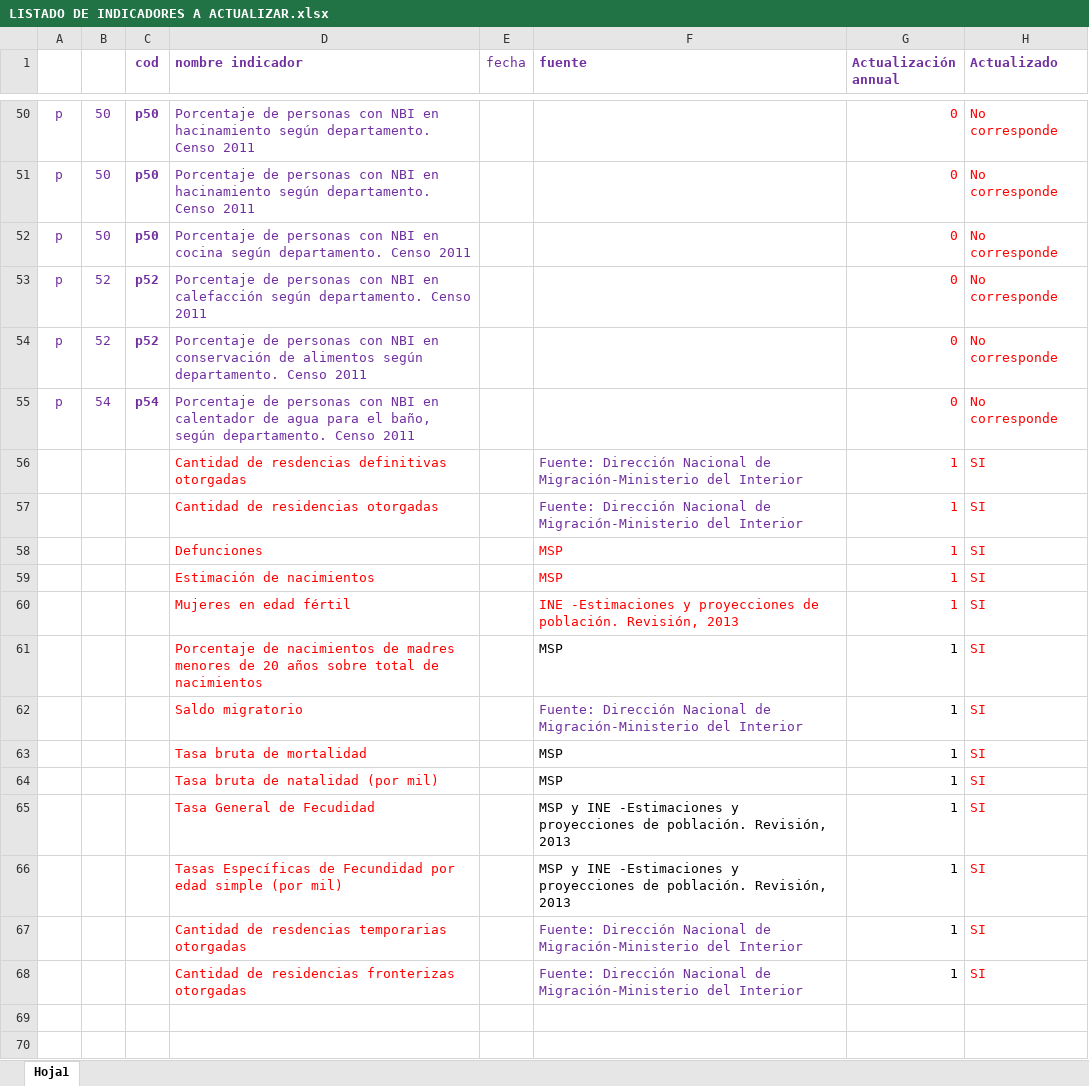
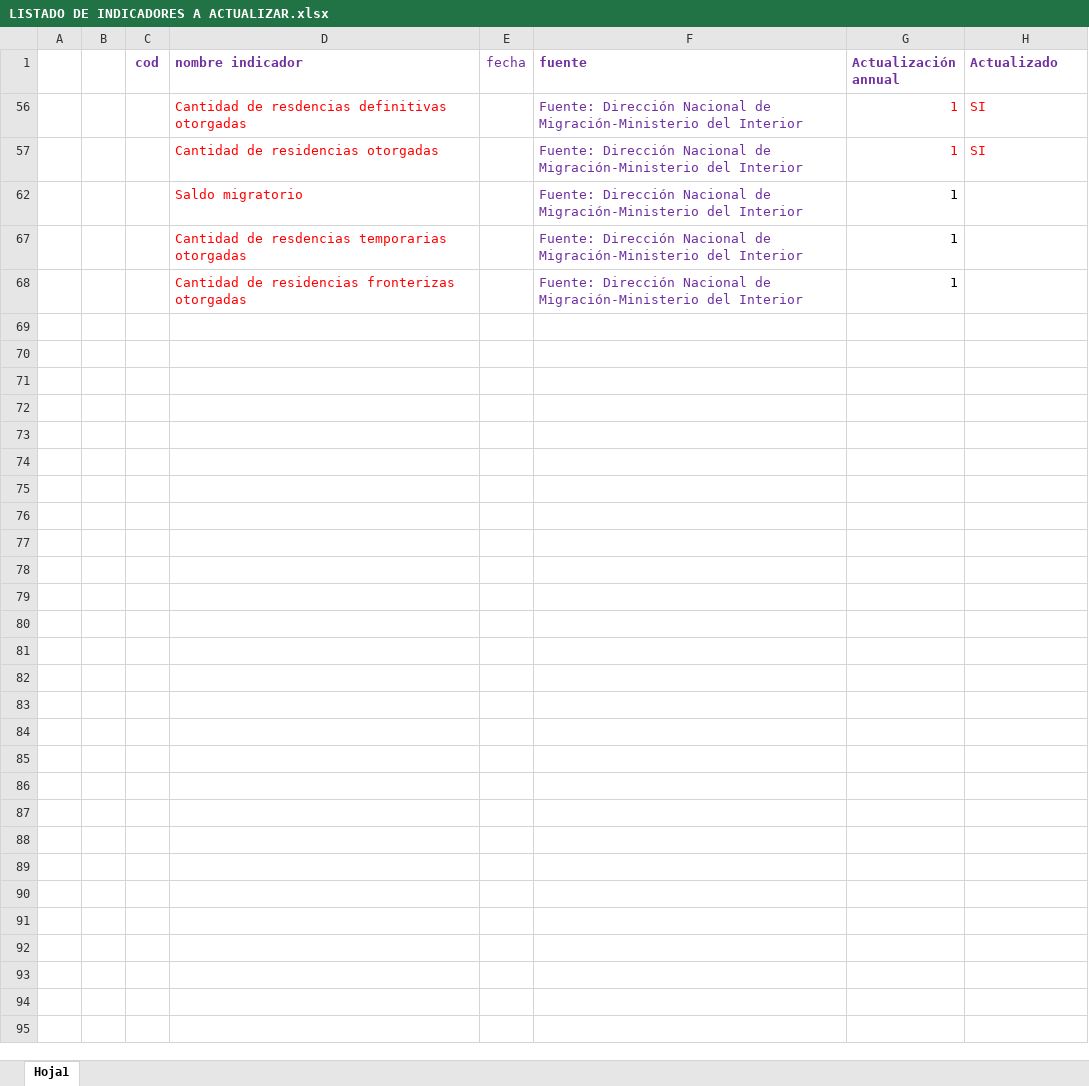
Before and after one commit to UMAD-FCS/Piso-I-Demografia, an Excel workbook: Data/LISTADO DE INDICADORES A ACTUALIZAR.xlsx, sheet Hoja1, drawn as a sheet; only a part is shown, gaps mark what is left out; the shorter side is filled out with more unchanged rows; values as stored, in another font and other column widths than the file's, no borders; the diff covers the shown part only; the diff names each change by its address in the sheet, - before the commit and + after, or states it on an @@ line.

Commit message:
Actualiza PISO I demografía

```diff
--- a/Data/LISTADO DE INDICADORES A ACTUALIZAR.xlsx (sheet Hoja1)
+++ b/Data/LISTADO DE INDICADORES A ACTUALIZAR.xlsx (sheet Hoja1)
@@ row 50 hidden: p | 50 | p50 | Porcentaje de personas con NBI en hacinamiento según departamento. Censo 2011 |  |  | 0 | No corresponde @@
@@ row 51 hidden: p | 50 | p50 | Porcentaje de personas con NBI en hacinamiento según departamento. Censo 2011 |  |  | 0 | No corresponde @@
@@ row 52 hidden: p | 50 | p50 | Porcentaje de personas con NBI en cocina según departamento. Censo 2011 |  |  | 0 | No corresponde @@
@@ row 53 hidden: p | 52 | p52 | Porcentaje de personas con NBI en calefacción según departamento. Censo 2011 |  |  | 0 | No corresponde @@
@@ row 54 hidden: p | 52 | p52 | Porcentaje de personas con NBI en conservación de alimentos según departamento. Censo 2011 |  |  | 0 | No corresponde @@
@@ row 55 hidden: p | 54 | p54 | Porcentaje de personas con NBI en calentador de agua para el baño, según departamento. Censo 2011 |  |  | 0 | No corresponde @@
-row 58:  |  |  | Defunciones |  | MSP | 1 | SI
-row 59:  |  |  | Estimación de nacimientos |  | MSP | 1 | SI
@@ row 60 hidden:  |  |  | Mujeres en edad fértil |  | INE -Estimaciones y proyecciones de población. Revisión, 2013 | 1 | SI @@
-row 61:  |  |  | Porcentaje de nacimientos de madres menores de 20 años sobre total de nacimientos |  | MSP | 1 | SI
-H62 (Actualizado): SI
+H62 (Actualizado): (empty)
-row 63:  |  |  | Tasa bruta de mortalidad |  | MSP | 1 | SI
-row 64:  |  |  | Tasa bruta de natalidad (por mil) |  | MSP | 1 | SI
-row 65:  |  |  | Tasa General de Fecudidad |  | MSP y INE -Estimaciones y proyecciones de población. Revisión, 2013 | 1 | SI
-row 66:  |  |  | Tasas Específicas de Fecundidad por edad simple (por mil) |  | MSP y INE -Estimaciones y proyecciones de población. Revisión, 2013 | 1 | SI
-H67:H68 (Actualizado): SI
+H67:H68 (Actualizado): (empty)
```
Also changed, not shown: 10 removed rows and 38 hidden or unhidden rows elsewhere in this sheet, hidden cells, 7 other files.
